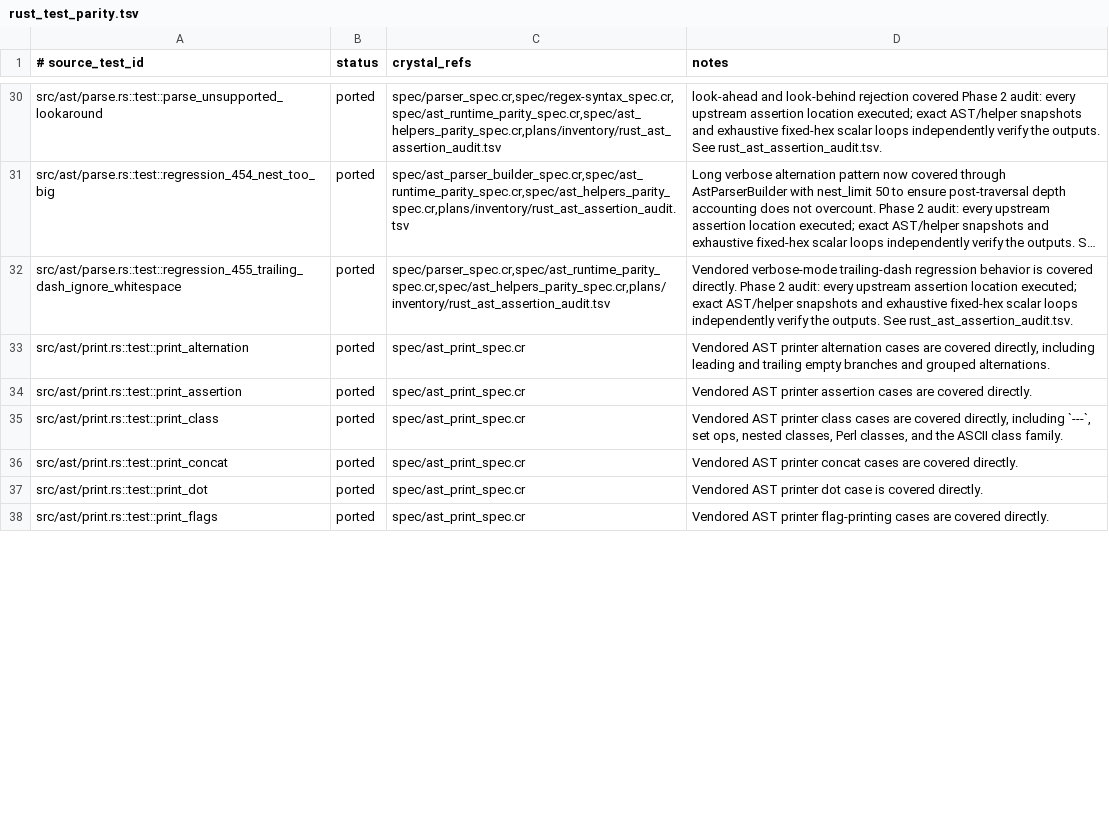
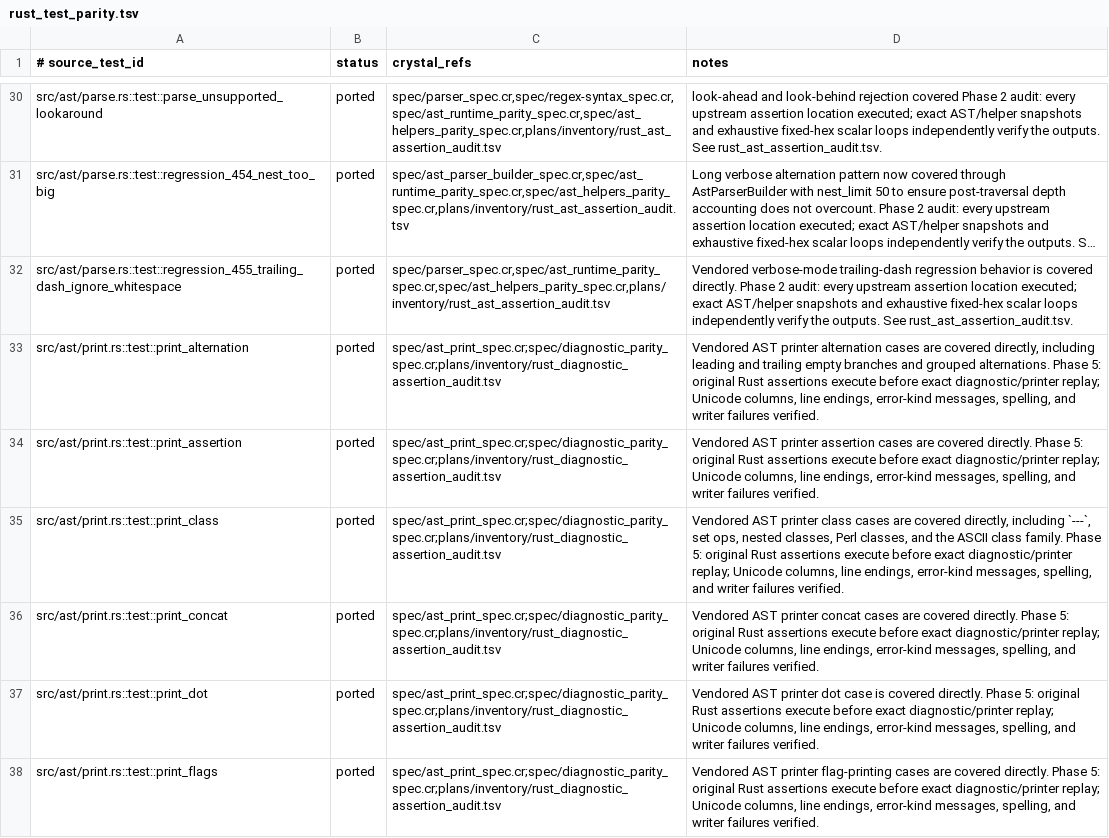
Before and after one commit to dsisnero/regex-syntax, a TSV file: plans/inventory/rust_test_parity.tsv, drawn as a sheet; only a part is shown, gaps mark what is left out; long unchanged cells end in …; the diff covers the shown part only; the diff names each change by its address in the sheet, - before the commit and + after, or states it on an @@ line.

Commit message:
fix: complete diagnostic printer and visitor parity

```diff
--- a/plans/inventory/rust_test_parity.tsv
+++ b/plans/inventory/rust_test_parity.tsv
-C33:C38 (crystal_refs): spec/ast_print_spec.cr
+C33:C38 (crystal_refs): spec/ast_print_spec.cr;spec/diagnostic_parity_spec.cr;plans/inventory/rust_diagnostic_assertion_audit.tsv
-D33 (notes): …grouped alternations.
+D33 (notes): …grouped alternations. Phase 5: original Rust assertions execute before exact diagnostic/printer replay; Unicode columns, line endings, error-kind messages, spelling, and writer failures verified.
-D34 (notes): …covered directly.
+D34 (notes): …covered directly. Phase 5: original Rust assertions execute before exact diagnostic/printer replay; Unicode columns, line endings, error-kind messages, spelling, and writer failures verified.
-D35 (notes): …class family.
+D35 (notes): …class family. Phase 5: original Rust assertions execute before exact diagnostic/printer replay; Unicode columns, line endings, error-kind messages, spelling, and writer failures verified.
-D36 (notes): …covered directly.
+D36 (notes): …covered directly. Phase 5: original Rust assertions execute before exact diagnostic/printer replay; Unicode columns, line endings, error-kind messages, spelling, and writer failures verified.
-D37 (notes): …covered directly.
+D37 (notes): …covered directly. Phase 5: original Rust assertions execute before exact diagnostic/printer replay; Unicode columns, line endings, error-kind messages, spelling, and writer failures verified.
-D38 (notes): …covered directly.
+D38 (notes): …covered directly. Phase 5: original Rust assertions execute before exact diagnostic/printer replay; Unicode columns, line endings, error-kind messages, spelling, and writer failures verified.
```
Also changed, not shown: 30 edited cells elsewhere in this file, plans/inventory/rust_source_parity.tsv, 18 other files.
